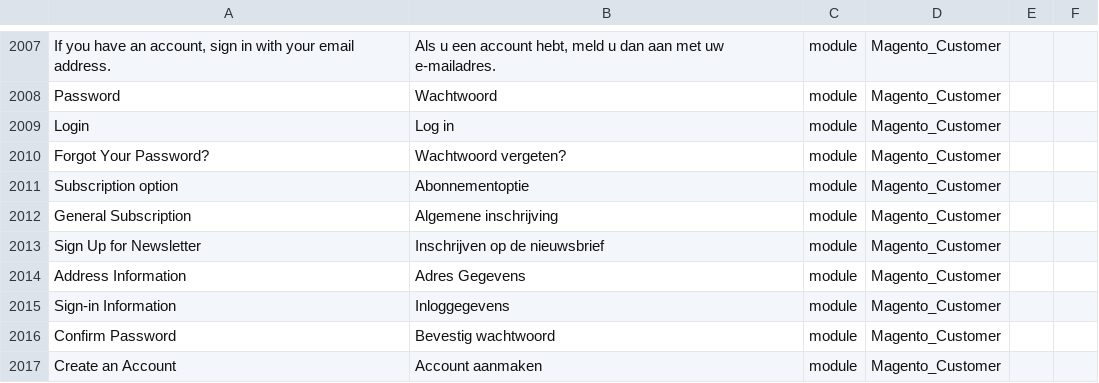
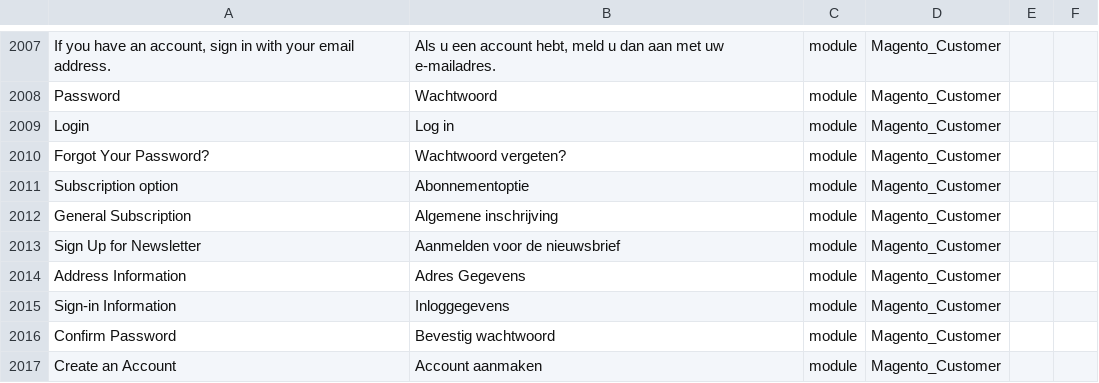
Before and after one commit to rakibabu/language_nl_nl, a CSV file: nl_NL.csv, drawn as a sheet; only a part is shown, gaps mark what is left out.

```diff
--- a/nl_NL.csv
+++ b/nl_NL.csv
@@ -2016,3 +2016,3 @@ Login,"Log in",module,Magento_Customer
 "General Subscription","Algemene inschrijving",module,Magento_Customer
-"Sign Up for Newsletter","Inschrijven op de nieuwsbrief",module,Magento_Customer
+"Sign Up for Newsletter","Aanmelden voor de nieuwsbrief",module,Magento_Customer
 "Address Information","Adres Gegevens",module,Magento_Customer
```
Also changed, not shown: 1 other file.
